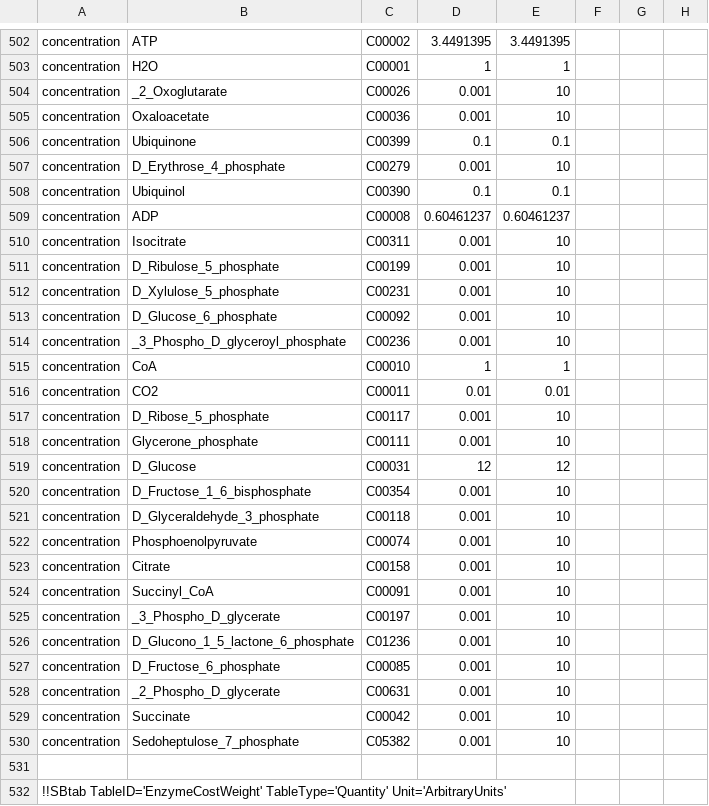
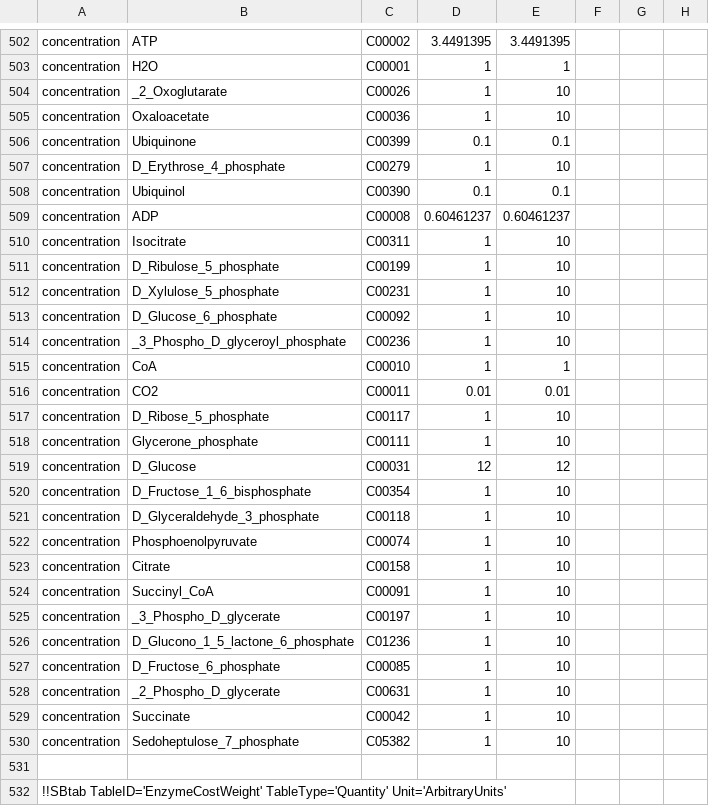
Before and after one commit to liebermeister/enzyme-cost-minimization, a TSV file: resources/models/e_coli_noor_2016/e_coli_noor_2016_ECM_Model.tsv, drawn as a sheet; only a part is shown, gaps mark what is left out; the diff covers the shown part only.

```diff
--- a/resources/models/e_coli_noor_2016/e_coli_noor_2016_ECM_Model.tsv
+++ b/resources/models/e_coli_noor_2016/e_coli_noor_2016_ECM_Model.tsv
@@ -503,29 +503,29 @@ concentration	ATP	C00002	3.4491395	3.4491395
 concentration	H2O	C00001	1	1			
-concentration	_2_Oxoglutarate	C00026	0.001	10			
-concentration	Oxaloacetate	C00036	0.001	10			
+concentration	_2_Oxoglutarate	C00026	1	10			
+concentration	Oxaloacetate	C00036	1	10			
 concentration	Ubiquinone	C00399	0.1	0.1			
-concentration	D_Erythrose_4_phosphate	C00279	0.001	10			
+concentration	D_Erythrose_4_phosphate	C00279	1	10			
 concentration	Ubiquinol	C00390	0.1	0.1			
 concentration	ADP	C00008	0.60461237	0.60461237			
-concentration	Isocitrate	C00311	0.001	10			
-concentration	D_Ribulose_5_phosphate	C00199	0.001	10			
-concentration	D_Xylulose_5_phosphate	C00231	0.001	10			
-concentration	D_Glucose_6_phosphate	C00092	0.001	10			
-concentration	_3_Phospho_D_glyceroyl_phosphate	C00236	0.001	10			
+concentration	Isocitrate	C00311	1	10			
+concentration	D_Ribulose_5_phosphate	C00199	1	10			
+concentration	D_Xylulose_5_phosphate	C00231	1	10			
+concentration	D_Glucose_6_phosphate	C00092	1	10			
+concentration	_3_Phospho_D_glyceroyl_phosphate	C00236	1	10			
 concentration	CoA	C00010	1	1			
 concentration	CO2	C00011	0.01	0.01			
-concentration	D_Ribose_5_phosphate	C00117	0.001	10			
-concentration	Glycerone_phosphate	C00111	0.001	10			
+concentration	D_Ribose_5_phosphate	C00117	1	10			
+concentration	Glycerone_phosphate	C00111	1	10			
 concentration	D_Glucose	C00031	12	12			
-concentration	D_Fructose_1_6_bisphosphate	C00354	0.001	10			
-concentration	D_Glyceraldehyde_3_phosphate	C00118	0.001	10			
-concentration	Phosphoenolpyruvate	C00074	0.001	10			
-concentration	Citrate	C00158	0.001	10			
-concentration	Succinyl_CoA	C00091	0.001	10			
-concentration	_3_Phospho_D_glycerate	C00197	0.001	10			
-concentration	D_Glucono_1_5_lactone_6_phosphate	C01236	0.001	10			
-concentration	D_Fructose_6_phosphate	C00085	0.001	10			
-concentration	_2_Phospho_D_glycerate	C00631	0.001	10			
-concentration	Succinate	C00042	0.001	10			
-concentration	Sedoheptulose_7_phosphate	C05382	0.001	10			
+concentration	D_Fructose_1_6_bisphosphate	C00354	1	10			
+concentration	D_Glyceraldehyde_3_phosphate	C00118	1	10			
+concentration	Phosphoenolpyruvate	C00074	1	10			
+concentration	Citrate	C00158	1	10			
+concentration	Succinyl_CoA	C00091	1	10			
+concentration	_3_Phospho_D_glycerate	C00197	1	10			
+concentration	D_Glucono_1_5_lactone_6_phosphate	C01236	1	10			
+concentration	D_Fructose_6_phosphate	C00085	1	10			
+concentration	_2_Phospho_D_glycerate	C00631	1	10			
+concentration	Succinate	C00042	1	10			
+concentration	Sedoheptulose_7_phosphate	C05382	1	10			
 							
```
Also changed, not shown: 31 edited cells elsewhere in this file, resources/models/e_coli_noor_2016/e_coli_noor_2016_ECM_ValidationData.tsv.
